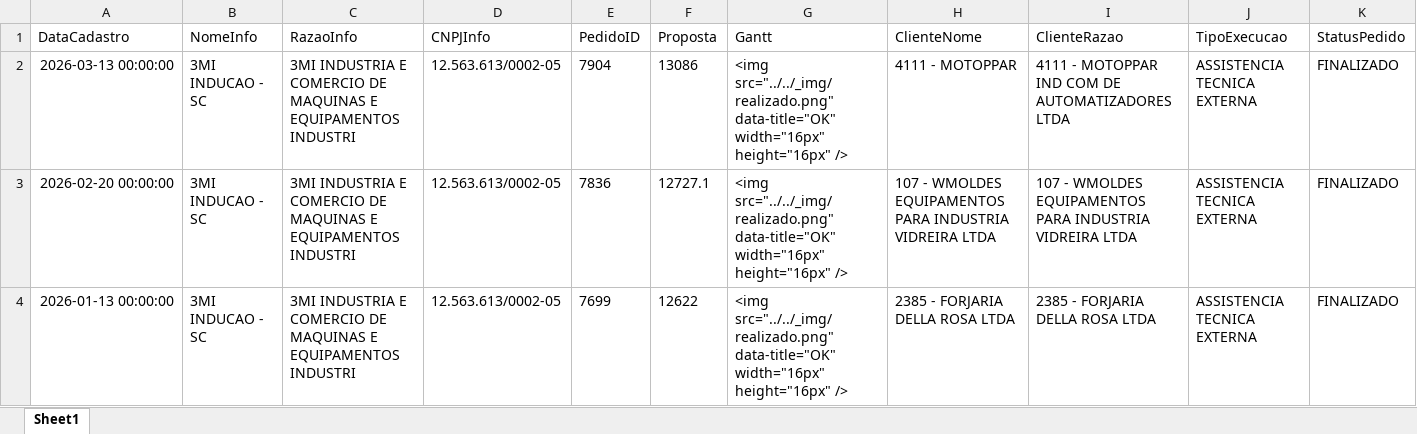
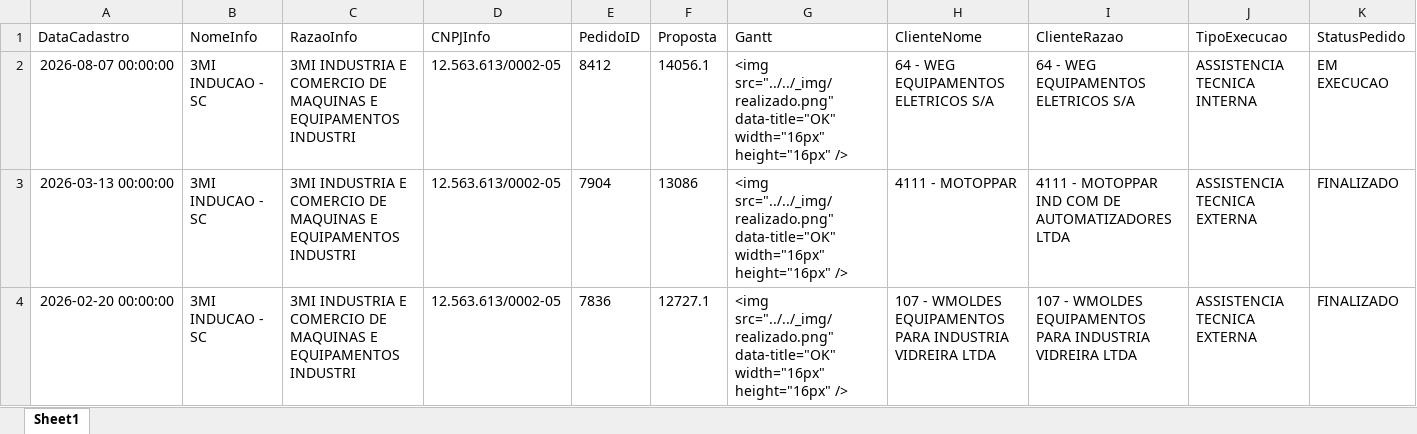
Before and after one commit to isacnaitzki/dashboard-tempera-3mi, an Excel workbook: Pedidos_Manutencao.xlsx, sheet Sheet1, drawn as a sheet; only a part is shown; the shorter side is filled out with more unchanged rows; values as stored, in another font and other column widths than the file's, no borders; rows hold the shown columns only; the diff names each change by its address in the sheet, - before the commit and + after, or states it on an @@ line.

Commit message:
Atualizacao automatica da planilha - 14/08/2026 07:54

```diff
--- a/Pedidos_Manutencao.xlsx (sheet Sheet1)
+++ b/Pedidos_Manutencao.xlsx (sheet Sheet1)
+row 2: 2026-08-07 00:00:00 | 3MI INDUCAO - SC | 3MI INDUSTRIA E COMERCIO DE MAQUINAS E EQUIPAMENTOS INDUSTRI | 12.563.613/0002-05 | 8412 | 14056.1 | <img src="../../_img/realizado.png" data-title="OK" width="16px" height="16px" /> | 64 - WEG EQUIPAMENTOS ELETRICOS S/A | 64 - WEG EQUIPAMENTOS ELETRICOS S/A | ASSISTENCIA TECNICA INTERNA | EM EXECUCAO
```
